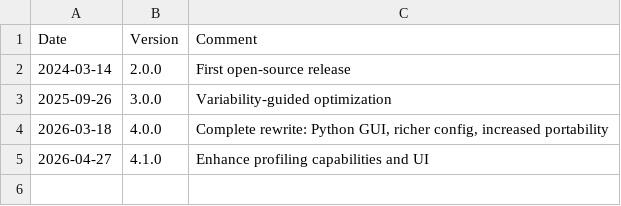
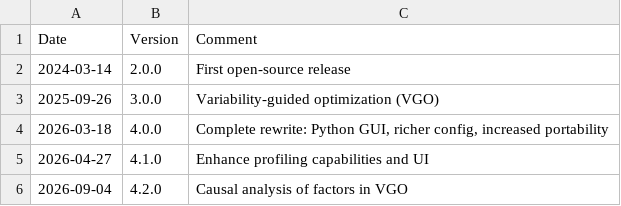
Before and after one commit to HewlettPackard/SHARP, a CSV file: VERSIONS.csv, drawn as a sheet.

```diff
--- a/VERSIONS.csv
+++ b/VERSIONS.csv
@@ -2,4 +2,5 @@ Date,Version,Comment
 2024-03-14,2.0.0,First open-source release
-2025-09-26,3.0.0,Variability-guided optimization
+2025-09-26,3.0.0,Variability-guided optimization (VGO)
 2026-03-18,4.0.0,"Complete rewrite: Python GUI, richer config, increased portability"
 2026-04-27,4.1.0,Enhance profiling capabilities and UI
+2026-09-04,4.2.0,Causal analysis of factors in VGO
```
Also changed, not shown: 1 other file.
